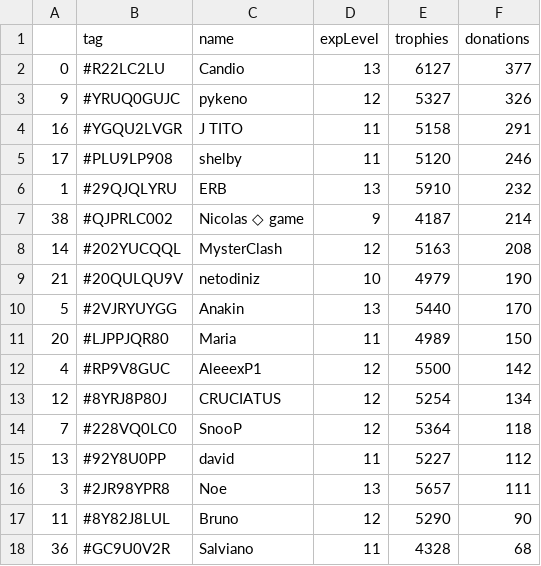
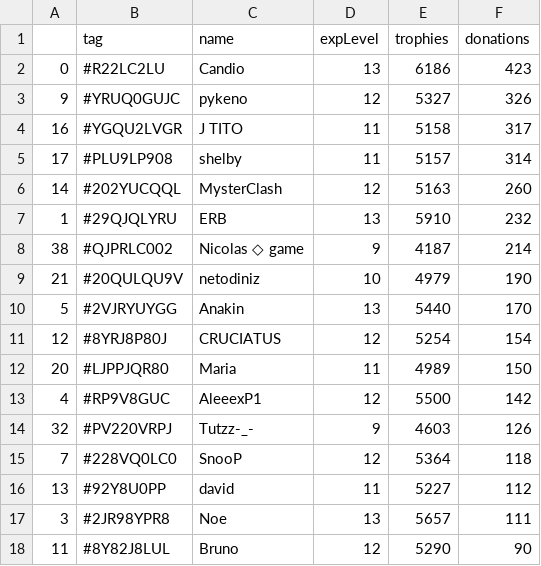
Before and after one commit to Brunopbb/APIClashRoyale, a CSV file: Members.csv, drawn as a sheet; only a part is shown; the shorter side is filled out with more unchanged rows; the diff covers the shown part only.

Commit message:
Atualização

```diff
--- a/Members.csv
+++ b/Members.csv
@@ -1,14 +1,15 @@
 ,tag,name,expLevel,trophies,donations
-0,#R22LC2LU,Candio,13,6127,377
+0,#R22LC2LU,Candio,13,6186,423
 9,#YRUQ0GUJC,pykeno,12,5327,326
-16,#YGQU2LVGR,J TITO,11,5158,291
-17,#PLU9LP908,shelby,11,5120,246
+16,#YGQU2LVGR,J TITO,11,5158,317
+17,#PLU9LP908,shelby,11,5157,314
+14,#202YUCQQL,MysterClash,12,5163,260
 1,#29QJQLYRU,ERB,13,5910,232
 38,#QJPRLC002,Nicolas ◇ game,9,4187,214
-14,#202YUCQQL,MysterClash,12,5163,208
 21,#20QULQU9V,netodiniz,10,4979,190
 5,#2VJRYUYGG,Anakin,13,5440,170
+12,#8YRJ8P80J,CRUCIATUS,12,5254,154
 20,#LJPPJQR80,Maria,11,4989,150
 4,#RP9V8GUC,AleeexP1,12,5500,142
-12,#8YRJ8P80J,CRUCIATUS,12,5254,134
+32,#PV220VRPJ,Tutzz-_-,9,4603,126
 7,#228VQ0LC0,SnooP,12,5364,118
```
Also changed, not shown: 1 added row, 2 removed rows, 4 moved rows and 1 edited cell elsewhere in this file.
